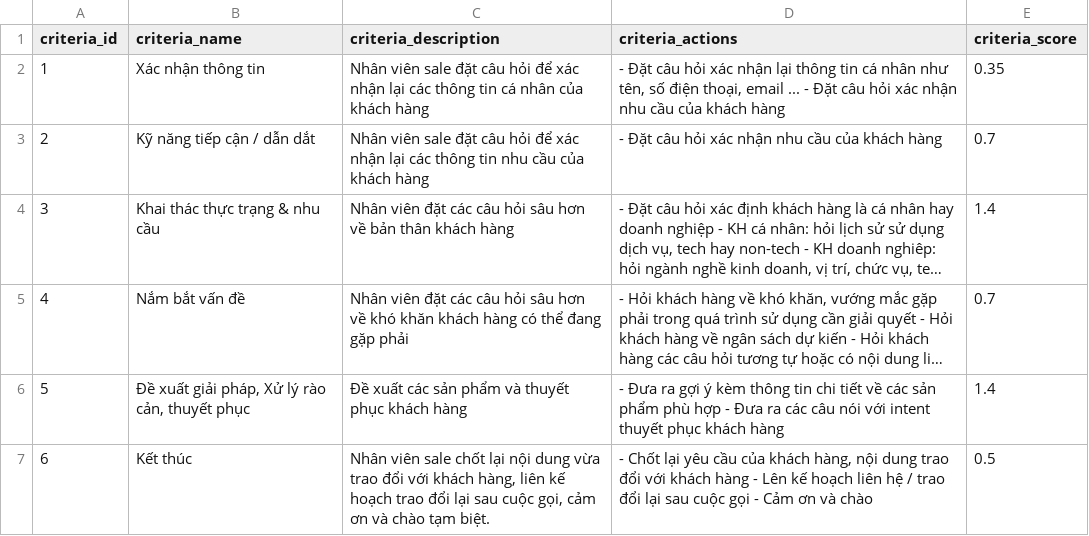
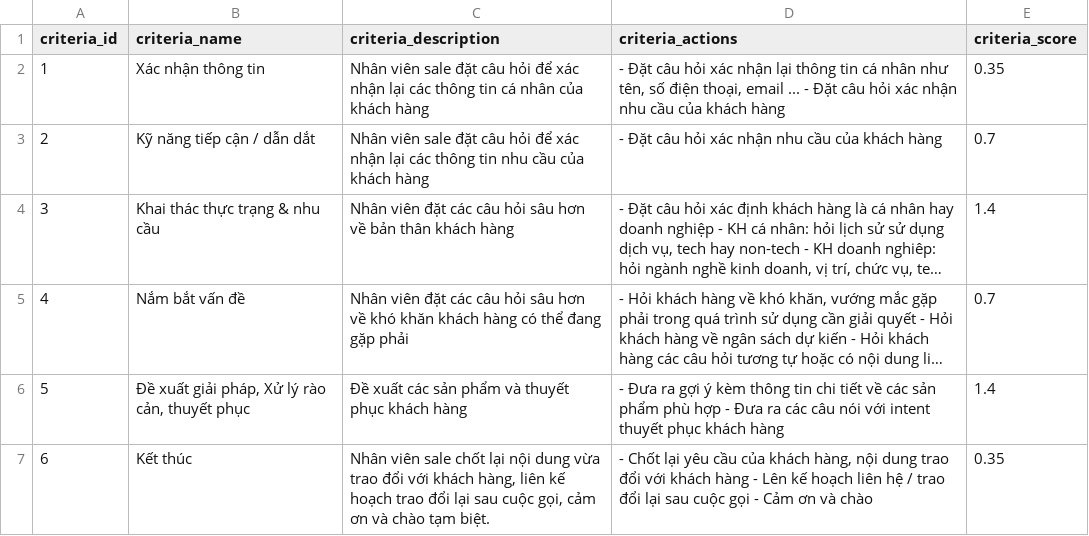
Before and after one commit to newbiecodeDCV/cloud_center_qc, a TSV file: src/qa_sales/modules/databases/salescript.tsv, drawn as a sheet; long unchanged cells end in ….

```diff
--- a/src/qa_sales/modules/databases/salescript.tsv
+++ b/src/qa_sales/modules/databases/salescript.tsv
@@ -6,2 +6,2 @@ criteria_id	criteria_name	criteria_description	criteria_actions	criteria_score
 5	Đề xuất giải pháp, Xử lý rào cản, thuyết phục	Đề xuất các sản phẩm và thuyết phục khách hàng	- Đưa ra gợi ý kèm thông tin chi tiết về các sản phẩm phù hợp - Đưa ra các câu nói với intent thuyết phục khách hàng	1.4
-6	Kết thúc	Nhân viên sale chốt lại nội dung vừa trao đổi với khách hàng, liên kế hoạch trao đổi lại sau cuộc gọi, cảm ơn và chào tạm biệt.	- Chốt lại yêu cầu của khách hàng, nội dung trao đổi với khách hàng - Lên kế hoạch liên hệ / trao đổi lại sau cuộc gọi - Cảm ơn và chào 	0.5
+6	Kết thúc	Nhân viên sale chốt lại nội dung vừa trao đổi với khách hàng, liên kế hoạch trao đổi lại sau cuộc gọi, cảm ơn và chào tạm biệt.	- Chốt lại yêu cầu của khách hàng, nội dung trao đổi với khách hàng - Lên kế hoạch liên hệ / trao đổi lại sau cuộc gọi - Cảm ơn và chào 	0.35
```
Also changed, not shown: 14 other files.
